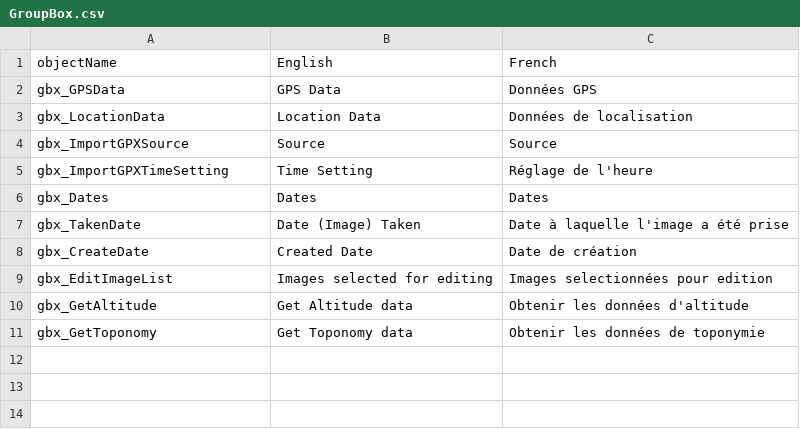
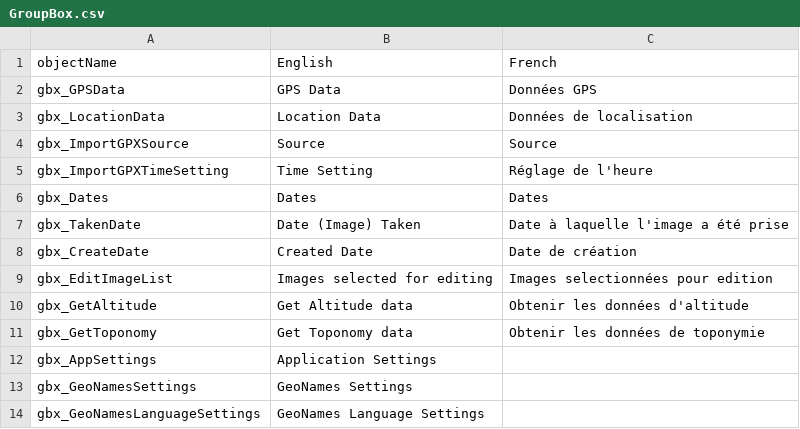
Before and after one commit to nemethviktor/GeoTagNinja, a CSV file: Resources/Languages/GroupBox.csv, drawn as a sheet.

```diff
--- a/Resources/Languages/GroupBox.csv
+++ b/Resources/Languages/GroupBox.csv
@@ -11 +11,4 @@ gbx_GetAltitude,Get Altitude data,Obtenir les données d'altitude
 gbx_GetToponomy,Get Toponomy data,Obtenir les données de toponymie
+gbx_AppSettings,Application Settings,
+gbx_GeoNamesSettings,GeoNames Settings,
+gbx_GeoNamesLanguageSettings,GeoNames Language Settings,
```
Also changed, not shown: Resources/Languages/RadioButton.csv, 13 other files.
